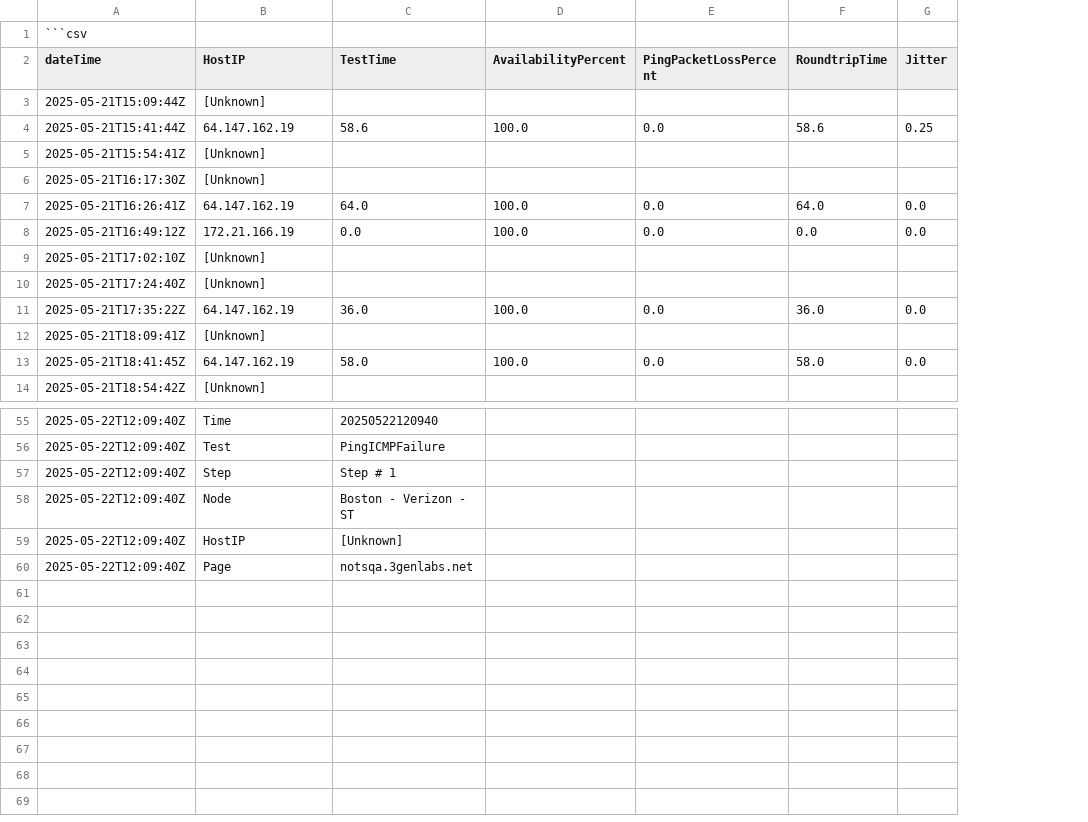
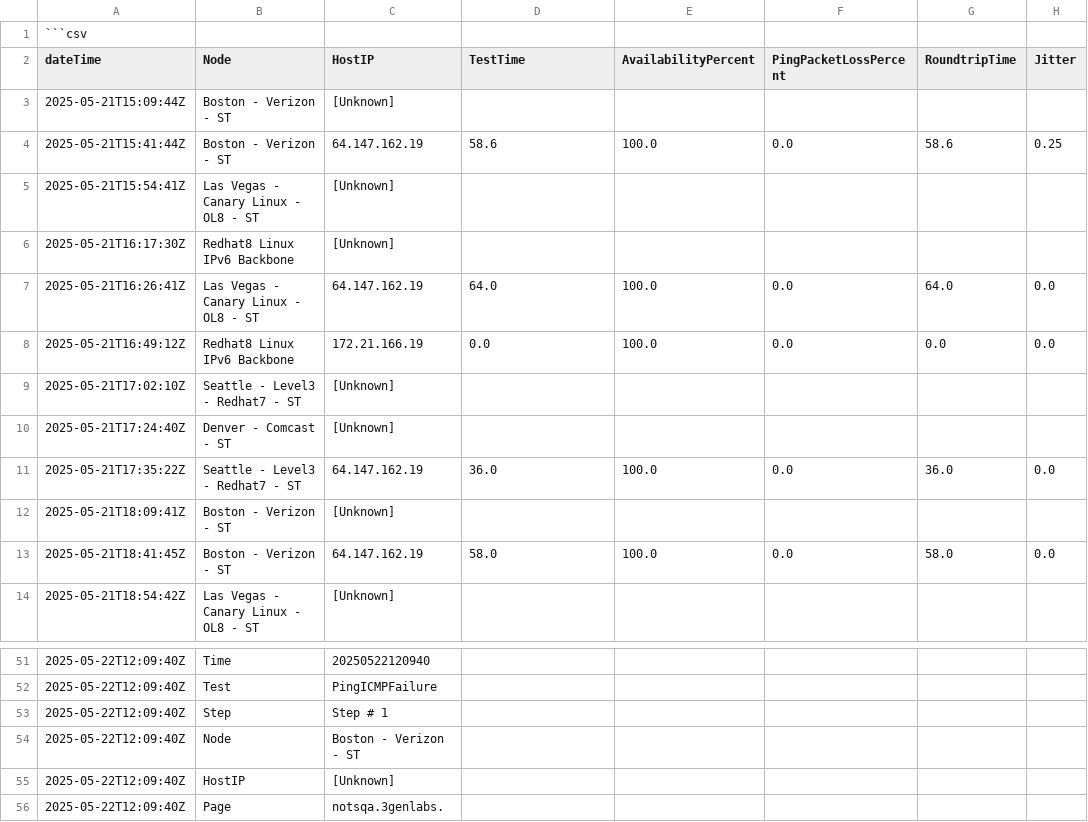
Before and after one commit to pkyn/incidentiq, a CSV file: summarized_data.csv, drawn as a sheet; only a part is shown, gaps mark what is left out; addresses are those after the commit; the diff covers the shown part only; the diff names each change by its address in the sheet, - before the commit and + after, or states it on an @@ line.

Commit message:
column by node

```diff
--- a/summarized_data.csv
+++ b/summarized_data.csv
+column B (Node), rows 3-14: Boston - Verizon - ST | Boston - Verizon - ST | Las Vegas - Canary Linux - OL8 - ST | Redhat8 Linux IPv6 Backbone | Las Vegas - Canary Linux - OL8 - ST | Redhat8 Linux IPv6 Backbone | Seattle - Level3 - Redhat7 - ST | Denver - Comcast - ST | Seattle - Level3 - Redhat7 - ST | Boston - Verizon - ST | Boston - Verizon - ST | Las Vegas - Canary Linux - OL8 - ST; rows 51-56: Time | Test | Step | Node | HostIP | Page
-C51 (HostIP): Time
+C51 (HostIP): 20250522120940
-D51 (TestTime): 20250522120940
+D51 (TestTime): (empty)
-C52 (HostIP): Test
+C52 (HostIP): PingICMPFailure
-D52 (TestTime): PingICMPFailure
+D52 (TestTime): (empty)
-C53 (HostIP): Step
+C53 (HostIP): Step # 1
-D53 (TestTime): Step # 1
+D53 (TestTime): (empty)
-C54 (HostIP): Node
+C54 (HostIP): Boston - Verizon - ST
-D54 (TestTime): Boston - Verizon - ST
+D54 (TestTime): (empty)
-C55 (HostIP): HostIP
+C55 (HostIP): [Unknown]
-D55 (TestTime): [Unknown]
+D55 (TestTime): (empty)
-C56 (HostIP): Page
+C56 (HostIP): notsqa.3genlabs.
-D56 (TestTime): notsqa.3genlabs.net
+D56 (TestTime): (empty)
```
Also changed, not shown: 4 removed rows and 60 edited cells elsewhere in this file.
